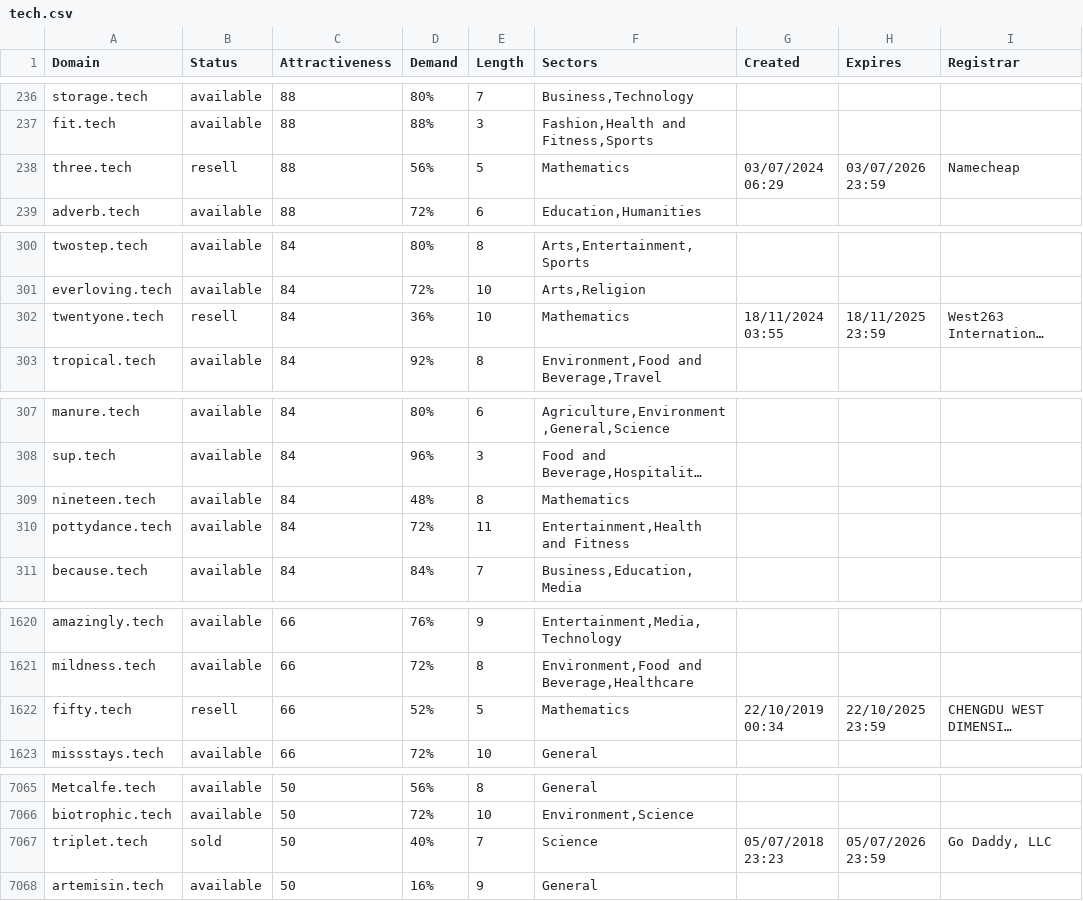
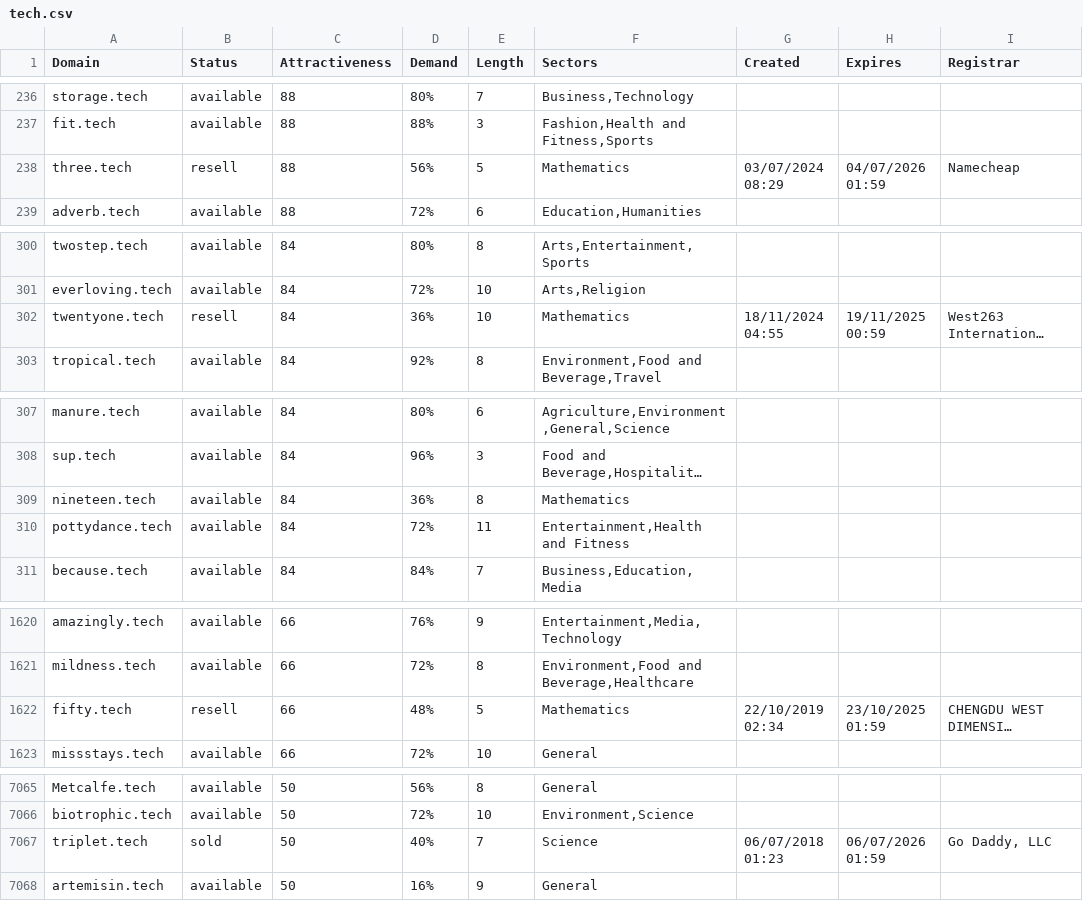
Before and after one commit to UniqueDomains/tech-oneword-domains, a CSV file: tech.csv, drawn as a sheet; only a part is shown, gaps mark what is left out; long unchanged cells end in …; the diff covers the shown part only; the diff names each change by its address in the sheet, - before the commit and + after, or states it on an @@ line.

Commit message:
Domains update

```diff
--- a/tech.csv
+++ b/tech.csv
-G238 (Created): 03/07/2024 06:29
+G238 (Created): 03/07/2024 08:29
-H238 (Expires): 03/07/2026 23:59
+H238 (Expires): 04/07/2026 01:59
-G302 (Created): 18/11/2024 03:55
+G302 (Created): 18/11/2024 04:55
-H302 (Expires): 18/11/2025 23:59
+H302 (Expires): 19/11/2025 00:59
-D309 (Demand): 48%
+D309 (Demand): 36%
-D1622 (Demand): 52%
+D1622 (Demand): 48%
-G1622 (Created): 22/10/2019 00:34
+G1622 (Created): 22/10/2019 02:34
-H1622 (Expires): 22/10/2025 23:59
+H1622 (Expires): 23/10/2025 01:59
-G7067 (Created): 05/07/2018 23:23
+G7067 (Created): 06/07/2018 01:23
-H7067 (Expires): 05/07/2026 23:59
+H7067 (Expires): 06/07/2026 01:59
```
Also changed, not shown: 4 edited cells elsewhere in this file, 2 other files.
